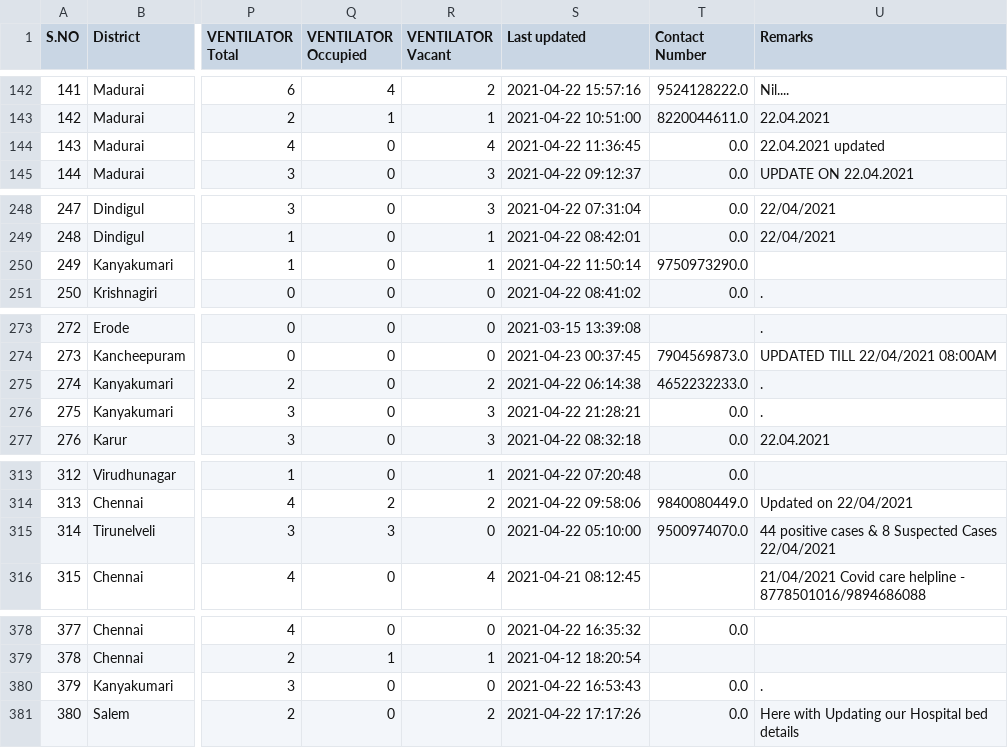
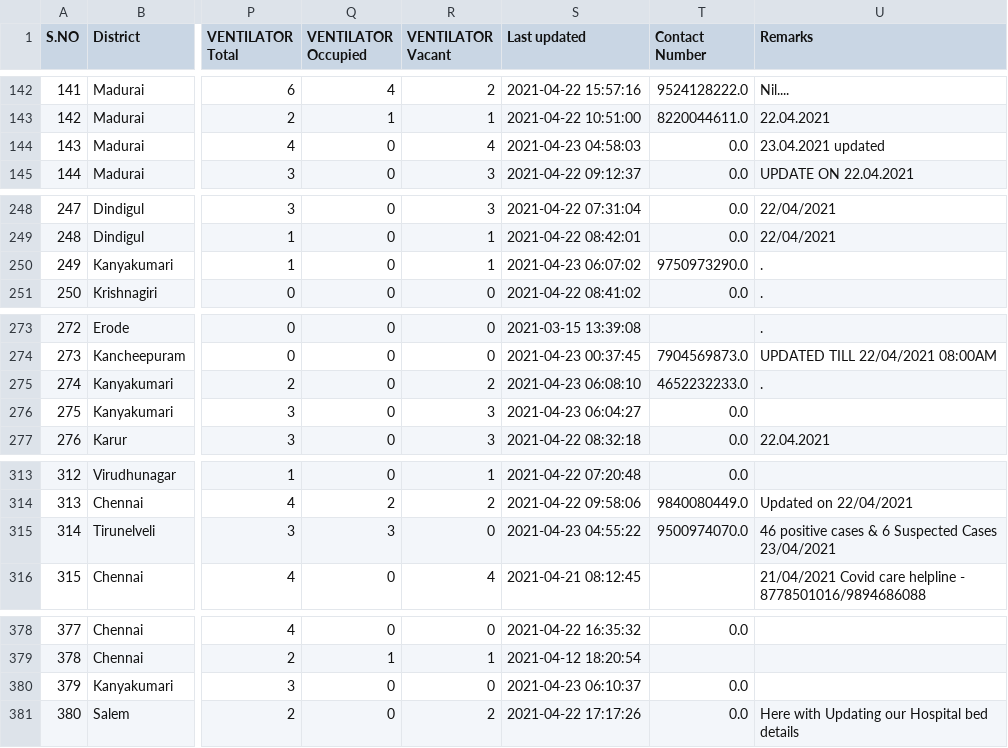
Before and after one commit to stopcoronatn/stopcoronatn.github.io, a CSV file: data/beds.csv, drawn as a sheet; only a part is shown, gaps mark what is left out; the diff covers the shown part only; the diff names each change by its address in the sheet, - before the commit and + after, or states it on an @@ line.

```diff
--- a/data/beds.csv
+++ b/data/beds.csv
-S144 (Last updated): 2021-04-22 11:36:45
+S144 (Last updated): 2021-04-23 04:58:03
-U144 (Remarks): 22.04.2021 updated
+U144 (Remarks): 23.04.2021 updated
-S250 (Last updated): 2021-04-22 11:50:14
+S250 (Last updated): 2021-04-23 06:07:02
-U250 (Remarks): (empty)
+U250 (Remarks): .
-S275 (Last updated): 2021-04-22 06:14:38
+S275 (Last updated): 2021-04-23 06:08:10
-S276 (Last updated): 2021-04-22 21:28:21
+S276 (Last updated): 2021-04-23 06:04:27
-U276 (Remarks): .
+U276 (Remarks): (empty)
-S315 (Last updated): 2021-04-22 05:10:00
+S315 (Last updated): 2021-04-23 04:55:22
-U315 (Remarks): 44 positive cases & 8 Suspected Cases 22/04/2021
+U315 (Remarks): 46 positive cases & 6 Suspected Cases 23/04/2021
-S380 (Last updated): 2021-04-22 16:53:43
+S380 (Last updated): 2021-04-23 06:10:37
-U380 (Remarks): .
+U380 (Remarks): (empty)
```
Also changed, not shown: 26 edited cells elsewhere in this file.
